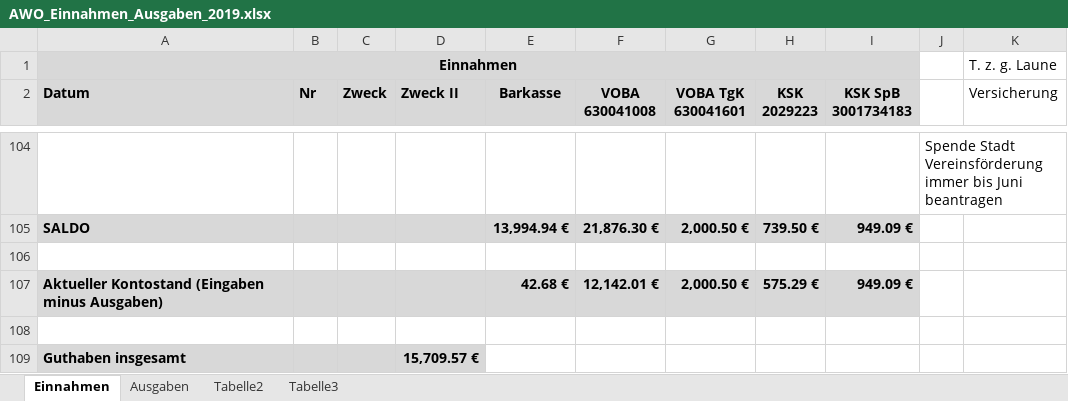
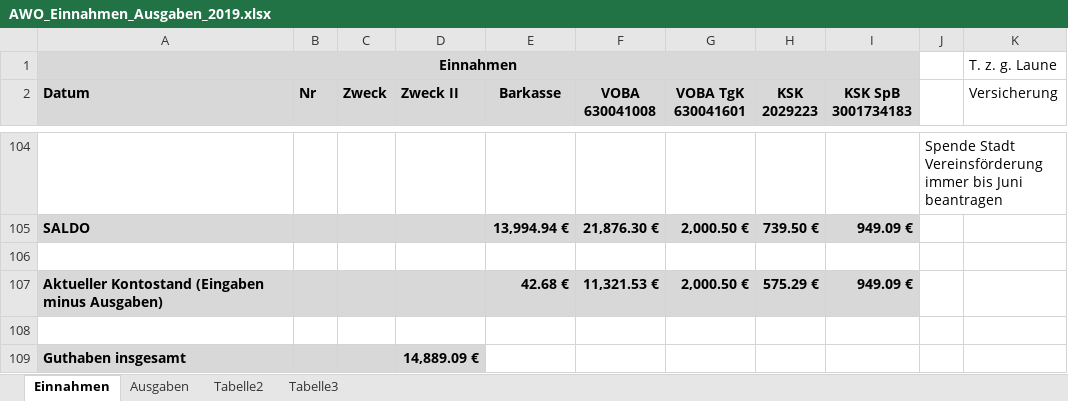
Before and after one commit to bwildner/AWO, an Excel workbook: AWO_Einnahmen_Ausgaben_2019.xlsx, sheet Einnahmen, drawn as a sheet; only a part is shown, gaps mark what is left out; values as stored, in another font and other column widths than the file's, no borders; conditional formats not drawn; the diff names each change by its address in the sheet, - before the commit and + after, or states it on an @@ line.

```diff
--- a/AWO_Einnahmen_Ausgaben_2019.xlsx (sheet Einnahmen)
+++ b/AWO_Einnahmen_Ausgaben_2019.xlsx (sheet Einnahmen)
-F107 (VOBA 630041008): 12,142.01 €
+F107 (VOBA 630041008): 11,321.53 €
-D109 (Zweck II): 15,709.57 €
+D109 (Zweck II): 14,889.09 €
```
Also changed, not shown: sheet Ausgaben.
